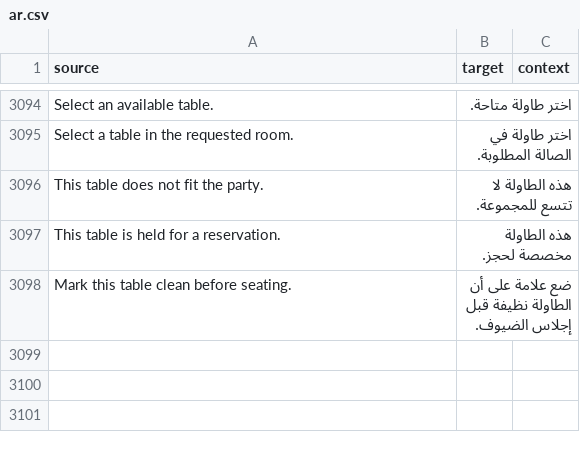
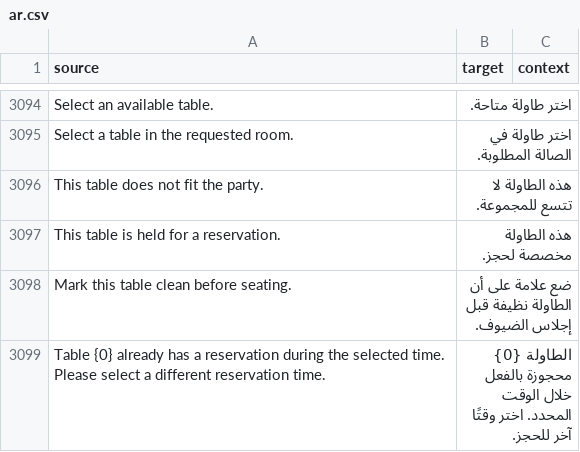
Before and after one commit to pmwanje2/ury, a CSV file: ury/translations/ar.csv, drawn as a sheet; only a part is shown, gaps mark what is left out; the diff names each change by its address in the sheet, - before the commit and + after, or states it on an @@ line.

```diff
--- a/ury/translations/ar.csv
+++ b/ury/translations/ar.csv
+row 3099: Table {0} already has a reservation during the selected time. Please select a different reservation time. | الطاولة {0} محجوزة بالفعل خلال الوقت المحدد. اختر وقتًا آخر للحجز.
```
Also changed, not shown: ury/translations/es.csv, ury/translations/fr.csv, 7 other files.
